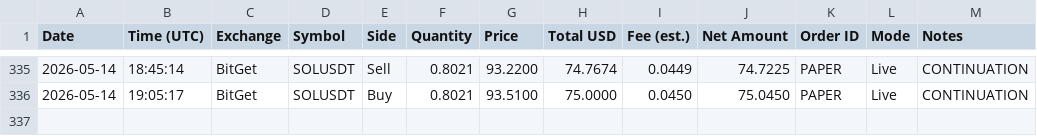
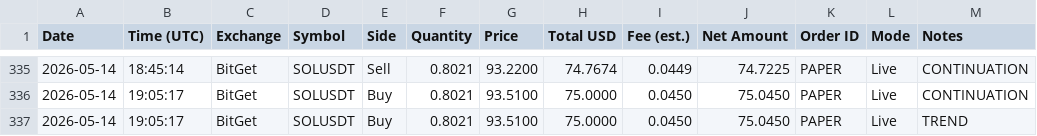
Before and after one commit to linuxdls14-prog/jackson-video-resources-claude-tradingview-mcp-trading, a CSV file: trades.csv, drawn as a sheet; only a part is shown, gaps mark what is left out.

Commit message:
state: trades.csv 2026-05-14T19:05

```diff
--- a/trades.csv
+++ b/trades.csv
@@ -336 +336,2 @@ Date,Time (UTC),Exchange,Symbol,Side,Quantity,Price,Total USD,Fee (est.),Net Amo
 2026-05-14,19:05:17,BitGet,SOLUSDT,Buy,0.8021,93.5100,75.0000,0.0450,75.0450,PAPER,Live,CONTINUATION
+2026-05-14,19:05:17,BitGet,SOLUSDT,Buy,0.8021,93.5100,75.0000,0.0450,75.0450,PAPER,Live,TREND
```
